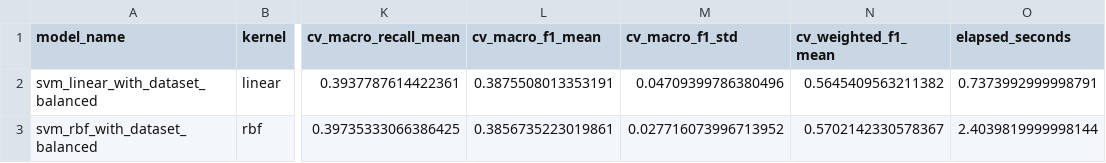
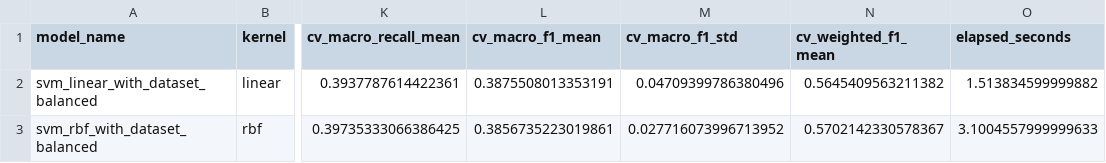
Before and after one commit to AmirhosseinKhadivi/DataMining-Course-Project, a CSV file: outputs/tables/10_svm_best_configurations.csv, drawn as a sheet; only a part is shown, gaps mark what is left out; the diff names each change by its address in the sheet, - before the commit and + after, or states it on an @@ line.

```diff
--- a/outputs/tables/10_svm_best_configurations.csv
+++ b/outputs/tables/10_svm_best_configurations.csv
-O2 (elapsed_seconds): 0.7373992999998791
+O2 (elapsed_seconds): 1.513834599999882
-O3 (elapsed_seconds): 2.4039819999998144
+O3 (elapsed_seconds): 3.1004557999999633
```
Also changed, not shown: outputs/tables/10_svm_cv_results.csv, outputs/tables/10_svm_test_results.csv, 13 other files.
